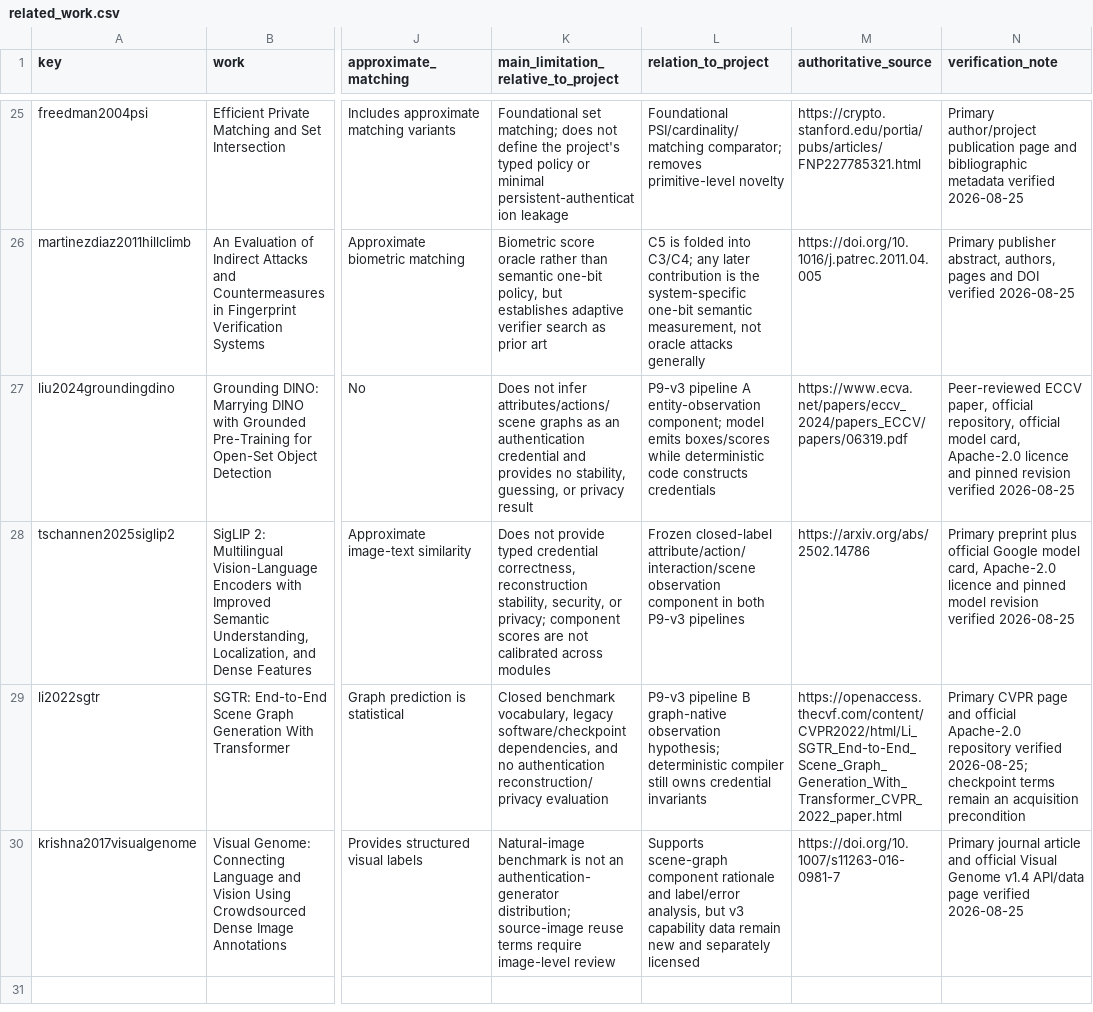
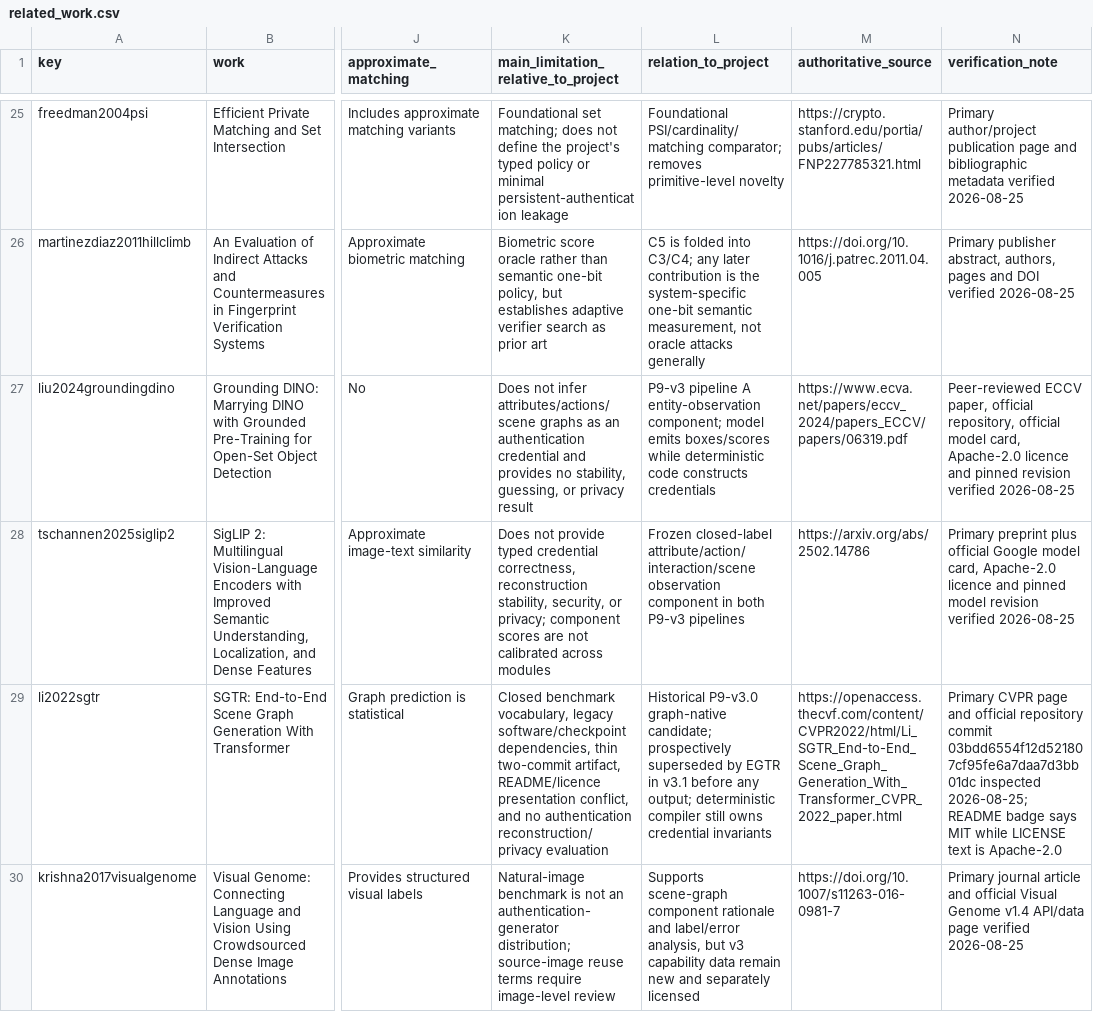
Before and after one commit to franciscobecerra97/Semantic-Secrets-v1, a CSV file: docs/related_work.csv, drawn as a sheet; only a part is shown, gaps mark what is left out; the diff covers the shown part only; the diff names each change by its address in the sheet, - before the commit and + after, or states it on an @@ line.

Commit message:
research: audit v3 extraction pipeline before capability run

```diff
--- a/docs/related_work.csv
+++ b/docs/related_work.csv
-K29: …software/checkpoint dependencies, and no…
+K29: …software/checkpoint dependencies, thin two-commit artifact, README/licence presentation conflict, and no…
-L29 (relation_to_project): P9-v3 pipeline B graph-native observation hypothesis; deterministic compiler…
+L29 (relation_to_project): Historical P9-v3.0 graph-native candidate; prospectively superseded by EGTR in v3.1 before any output; deterministic compiler…
-N29 (verification_note): …and official Apache-2.0 repository verified 2026-08-25; checkpoint terms remain an acquisition precondition
+N29 (verification_note): …and official repository commit 03bdd6554f12d521807cf95fe6a7daa7d3bb01dc inspected 2026-08-25; README badge says MIT while LICENSE text is Apache-2.0
```
Also changed, not shown: 2 added rows elsewhere in this file, 13 other files.
